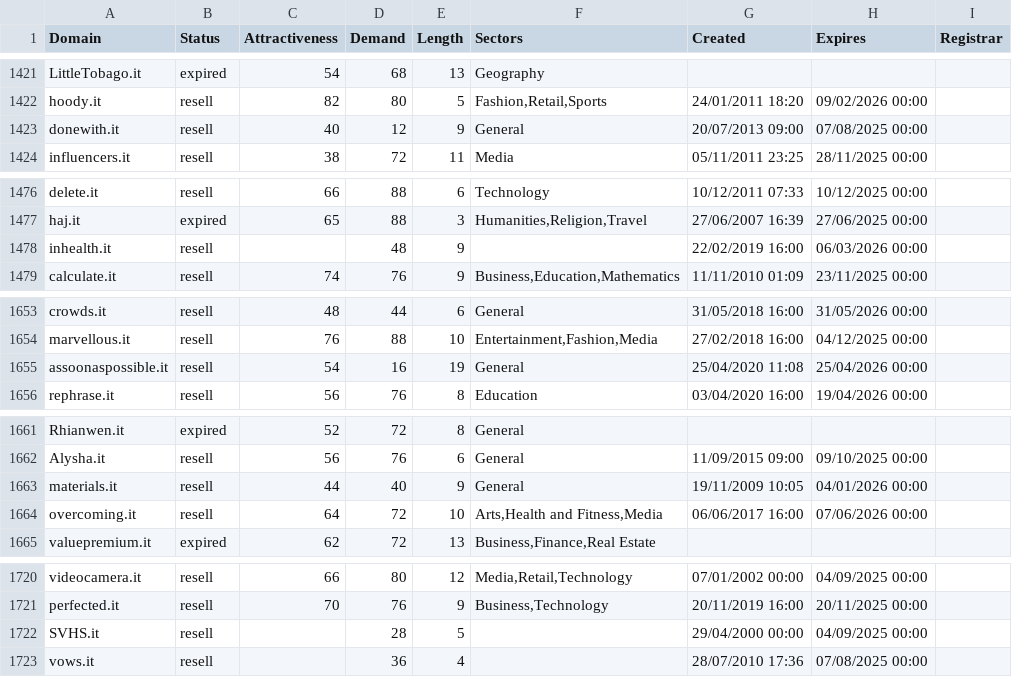
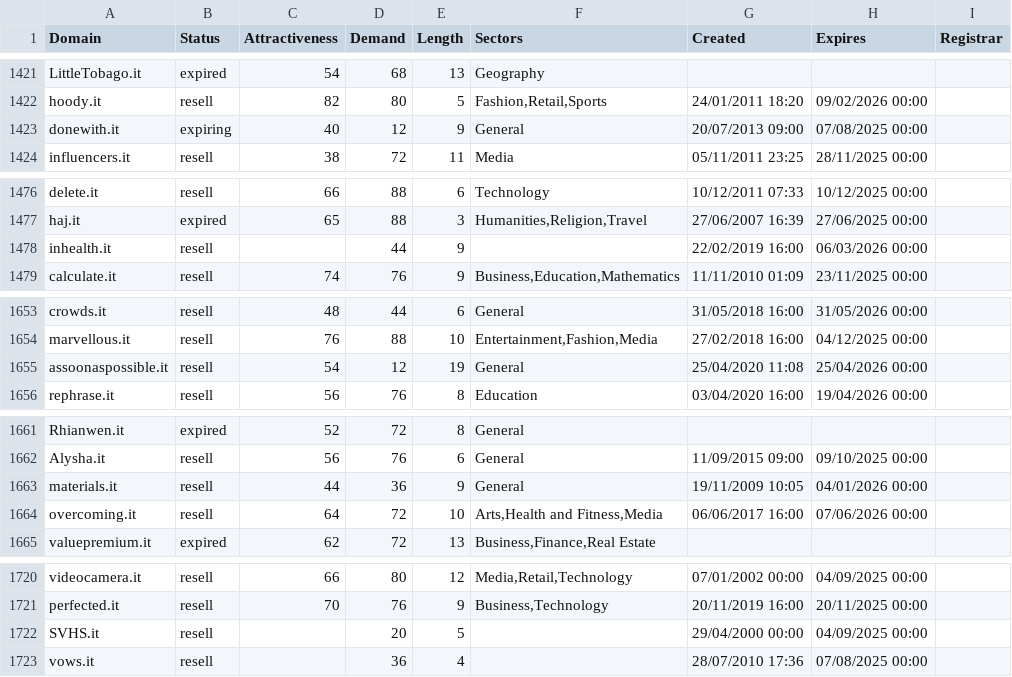
Before and after one commit to UniqueDomains/it-oneword-domains, a CSV file: it.csv, drawn as a sheet; only a part is shown, gaps mark what is left out; the diff covers the shown part only.

```diff
--- a/it.csv
+++ b/it.csv
@@ -1422,3 +1422,3 @@ LittleTobago.it,expired,54,68,13,Geography,,,
 hoody.it,resell,82,80,5,"Fashion,Retail,Sports",24/01/2011 18:20,09/02/2026 00:00,
-donewith.it,resell,40,12,9,General,20/07/2013 09:00,07/08/2025 00:00,
+donewith.it,expiring,40,12,9,General,20/07/2013 09:00,07/08/2025 00:00,
 influencers.it,resell,38,72,11,Media,05/11/2011 23:25,28/11/2025 00:00,
@@ -1477,3 +1477,3 @@ delete.it,resell,66,88,6,Technology,10/12/2011 07:33,10/12/2025 00:00,
 haj.it,expired,65,88,3,"Humanities,Religion,Travel",27/06/2007 16:39,27/06/2025 00:00,
-inhealth.it,resell,,48,9,,22/02/2019 16:00,06/03/2026 00:00,
+inhealth.it,resell,,44,9,,22/02/2019 16:00,06/03/2026 00:00,
 calculate.it,resell,74,76,9,"Business,Education,Mathematics",11/11/2010 01:09,23/11/2025 00:00,
@@ -1654,3 +1654,3 @@ crowds.it,resell,48,44,6,General,31/05/2018 16:00,31/05/2026 00:00,
 marvellous.it,resell,76,88,10,"Entertainment,Fashion,Media",27/02/2018 16:00,04/12/2025 00:00,
-assoonaspossible.it,resell,54,16,19,General,25/04/2020 11:08,25/04/2026 00:00,
+assoonaspossible.it,resell,54,12,19,General,25/04/2020 11:08,25/04/2026 00:00,
 rephrase.it,resell,56,76,8,Education,03/04/2020 16:00,19/04/2026 00:00,
@@ -1662,3 +1662,3 @@ Rhianwen.it,expired,52,72,8,General,,,
 Alysha.it,resell,56,76,6,General,11/09/2015 09:00,09/10/2025 00:00,
-materials.it,resell,44,40,9,General,19/11/2009 10:05,04/01/2026 00:00,
+materials.it,resell,44,36,9,General,19/11/2009 10:05,04/01/2026 00:00,
 overcoming.it,resell,64,72,10,"Arts,Health and Fitness,Media",06/06/2017 16:00,07/06/2026 00:00,
@@ -1721,3 +1721,3 @@ videocamera.it,resell,66,80,12,"Media,Retail,Technology",07/01/2002 00:00,04/09/
 perfected.it,resell,70,76,9,"Business,Technology",20/11/2019 16:00,20/11/2025 00:00,
-SVHS.it,resell,,28,5,,29/04/2000 00:00,04/09/2025 00:00,
+SVHS.it,resell,,20,5,,29/04/2000 00:00,04/09/2025 00:00,
 vows.it,resell,,36,4,,28/07/2010 17:36,07/08/2025 00:00,
```
Also changed, not shown: 1 added row, 1 removed row and 40 edited cells elsewhere in this file, 2 other files.
